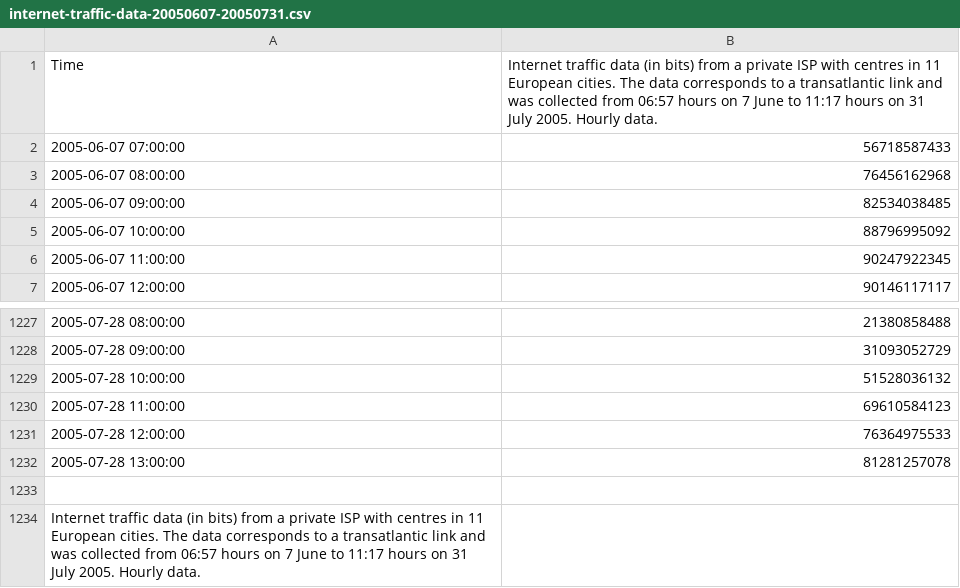
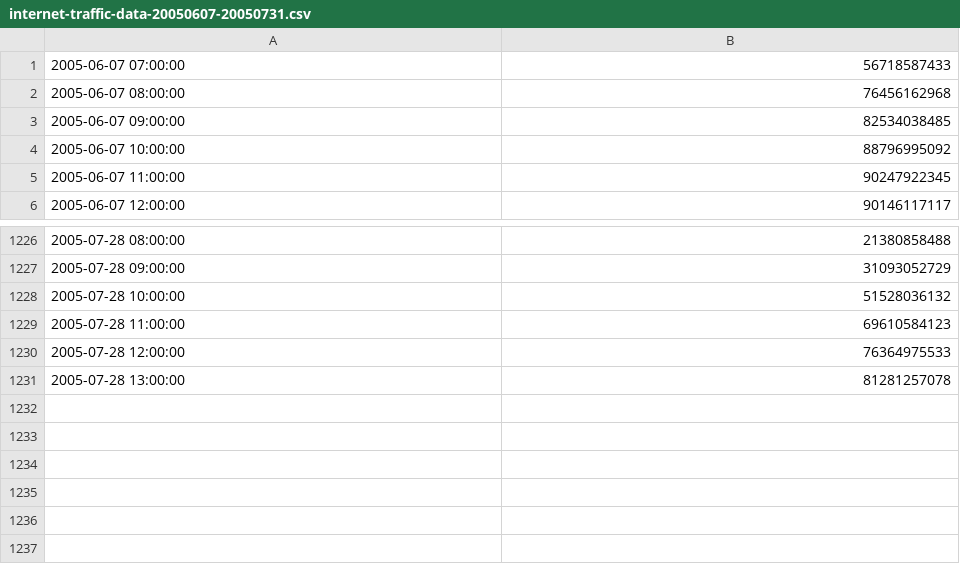
Before and after one commit to NeoZhangTCL/Network_Forecasting, a CSV file: internet-traffic-data-20050607-20050731.csv, drawn as a sheet; only a part is shown, gaps mark what is left out; the diff names each change by its address in the sheet, - before the commit and + after, or states it on an @@ line.

```diff
--- a/internet-traffic-data-20050607-20050731.csv
+++ b/internet-traffic-data-20050607-20050731.csv
-row 1: Time | Internet traffic data (in bits) from a private ISP with centres in 11 European cities. The data corresponds to a transatlantic link and was collected from 06:57 hours on 7 June to 11:17 hours on 31 July 2005. Hourly data.
-row 1233: (empty)
-row 1234: Internet traffic data (in bits) from a private ISP with centres in 11 European cities. The data corresponds to a transatlantic link and was collected from 06:57 hours on 7 June to 11:17 hours on 31 July 2005. Hourly data.
```
Also changed, not shown: 3 other files.
